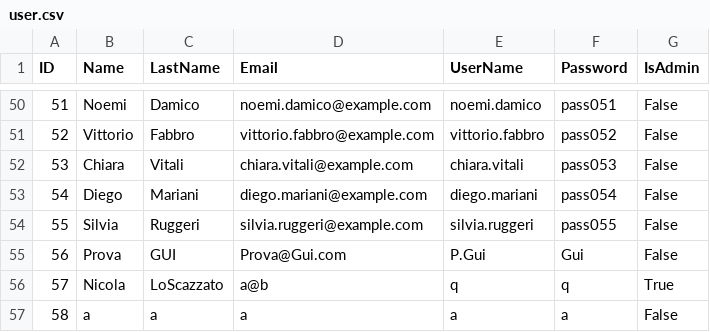
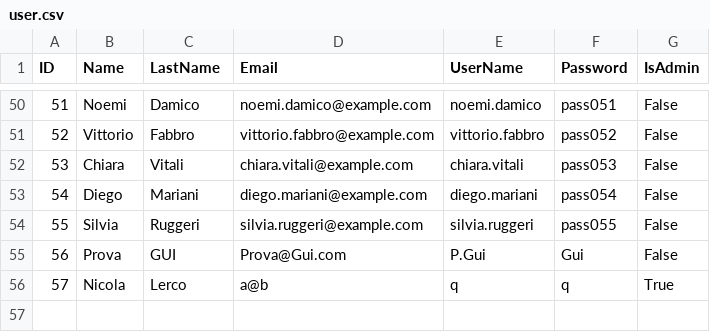
Before and after one commit to Rock3rz/IngSW, a CSV file: Src/DB/user.csv, drawn as a sheet; only a part is shown, gaps mark what is left out.

```diff
--- a/Src/DB/user.csv
+++ b/Src/DB/user.csv
@@ -55,3 +55,2 @@ ID,Name,LastName,Email,UserName,Password,IsAdmin
 56,Prova,GUI,Prova@Gui.com,P.Gui,Gui,False
-57,Nicola,LoScazzato,a@b,q,q,True
-58,a,a,a,a,a,False
+57,Nicola,Lerco,a@b,q,q,True
```
Also changed, not shown: Src/DB/vehicle.csv, 4 other files.
